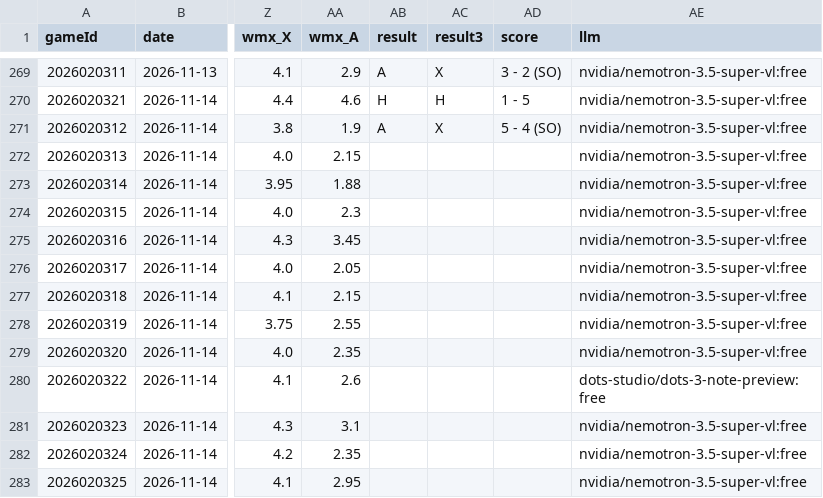
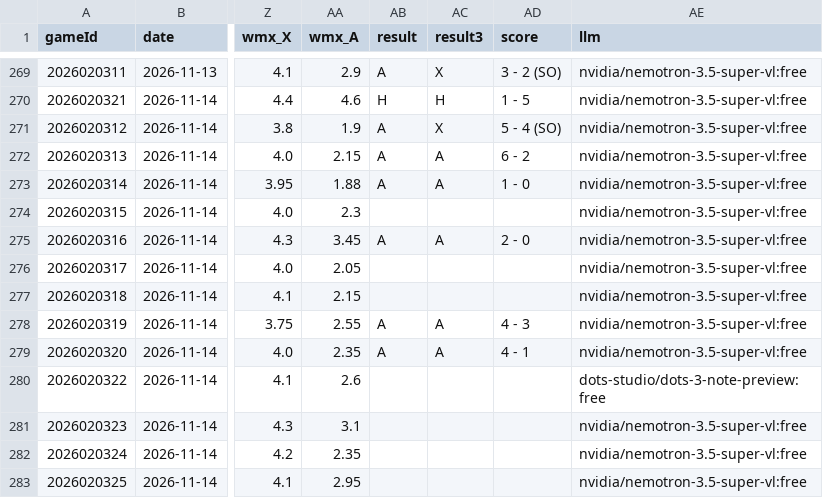
Before and after one commit to CR0ZER/NHL-Predictor, a CSV file: data/predictions.csv, drawn as a sheet; only a part is shown, gaps mark what is left out; the diff names each change by its address in the sheet, - before the commit and + after, or states it on an @@ line.

```diff
--- a/data/predictions.csv
+++ b/data/predictions.csv
-AB272:AB273 (result): (empty)
+AB272:AB273 (result): A
-AC272:AC273 (result3): (empty)
+AC272:AC273 (result3): A
-AD272 (score): (empty)
+AD272 (score): 6 - 2
-AD273 (score): (empty)
+AD273 (score): 1 - 0
-AB275 (result): (empty)
+AB275 (result): A
-AC275 (result3): (empty)
+AC275 (result3): A
-AD275 (score): (empty)
+AD275 (score): 2 - 0
-AB278:AB279 (result): (empty)
+AB278:AB279 (result): A
-AC278:AC279 (result3): (empty)
+AC278:AC279 (result3): A
-AD278 (score): (empty)
+AD278 (score): 4 - 3
-AD279 (score): (empty)
+AD279 (score): 4 - 1
```
Also changed, not shown: data/paper_bets.csv.
